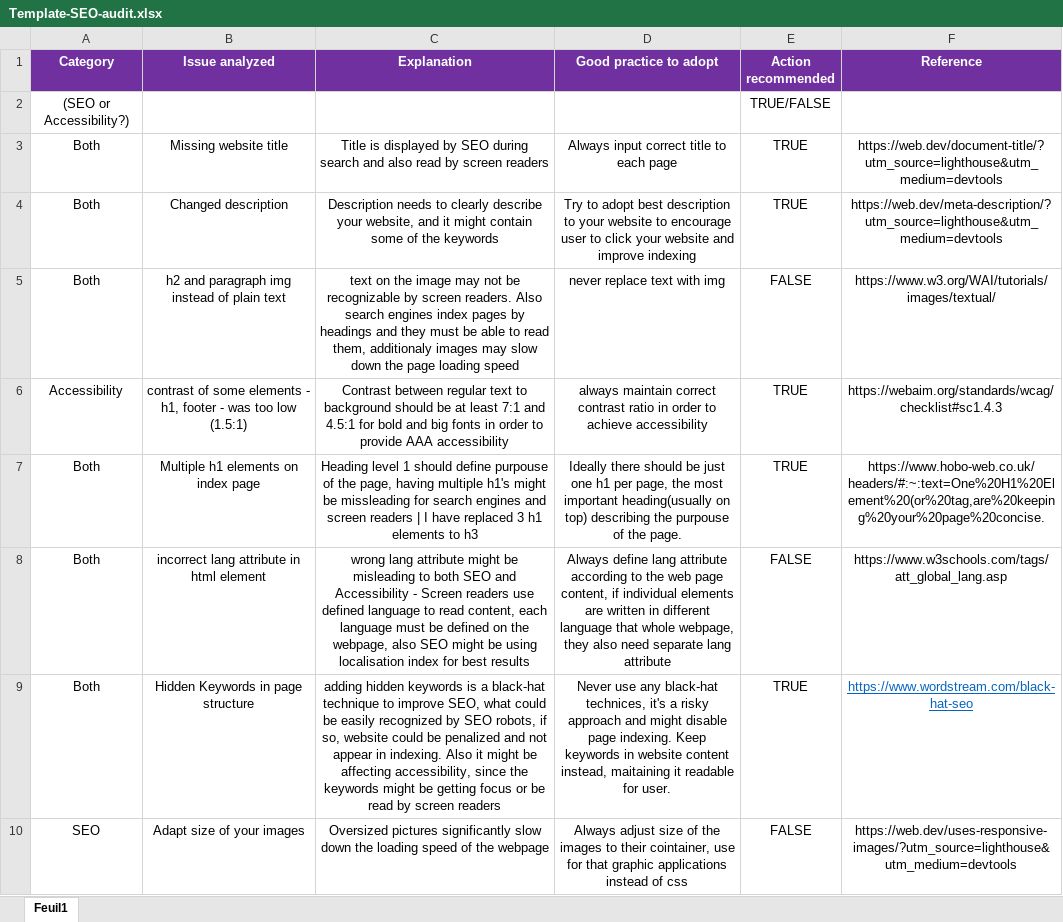
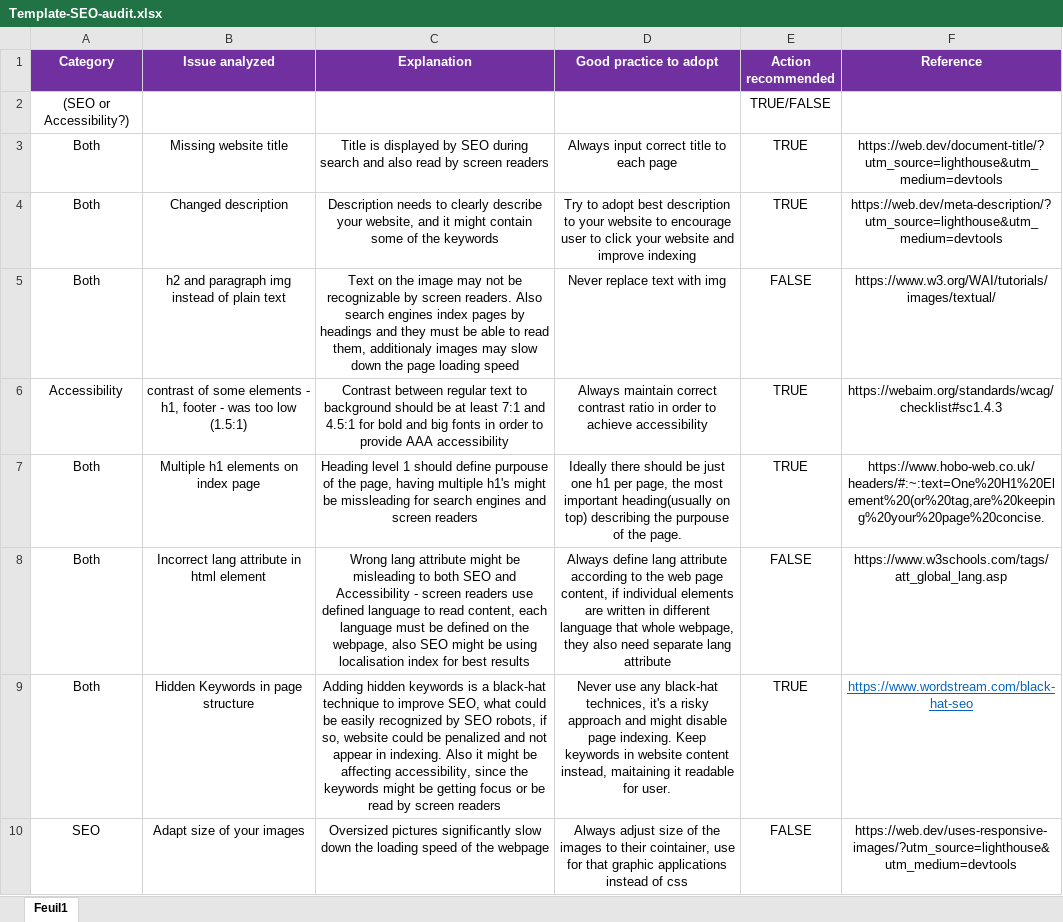
Before and after one commit to bartek-swiderski92/GoMikeDesigns, an Excel workbook: Template-SEO-audit.xlsx, sheet Feuil1, drawn as a sheet; only a part is shown; values as stored, in another font and other column widths than the file's, no borders; the diff covers the shown part only; the diff names each change by its address in the sheet, - before the commit and + after, or states it on an @@ line.

Commit message:
finished template audits

```diff
--- a/Template-SEO-audit.xlsx (sheet Feuil1)
+++ b/Template-SEO-audit.xlsx (sheet Feuil1)
-C5 (Explanation): text on the…
+C5 (Explanation): Text on the…
-D5 (Good practice to adopt): never replace text with img
+D5 (Good practice to adopt): Never replace text with img
-D6 (Good practice to adopt): always maintain correct…
+D6 (Good practice to adopt): Always maintain correct…
-C7 (Explanation): …screen readers | I have replaced 3 h1 elements to h3
+C7 (Explanation): …screen readers
-B8 (Issue analyzed): incorrect lang attribute in html element
+B8 (Issue analyzed): Incorrect lang attribute in html element
-C8 (Explanation): wrong lang attribute might be misleading to both SEO and Accessibility - Screen readers use…
+C8 (Explanation): Wrong lang attribute might be misleading to both SEO and Accessibility - screen readers use…
-C9 (Explanation): adding hidden keywords…
+C9 (Explanation): Adding hidden keywords…
```
Also changed, not shown: 1 added row, 1 removed row, 18 edited cells and cell formats elsewhere in this sheet.
